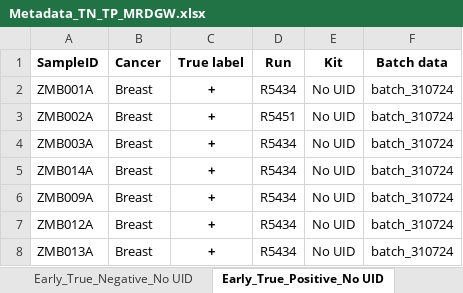
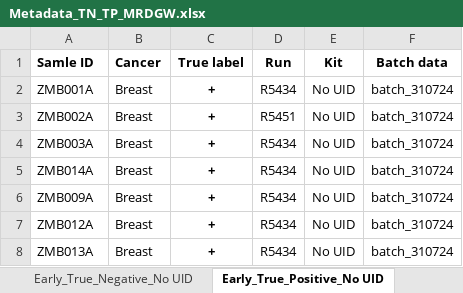
Before and after one commit to hieunguyen4193/gs-mrd, an Excel workbook: Metadata_TN_TP_MRDGW.xlsx, sheet Early_True_Positive_No UID, drawn as a sheet; only a part is shown; values as stored, in another font and other column widths than the file's, no borders; charts and pictures and conditional formats not drawn; the diff names each change by its address in the sheet, - before the commit and + after, or states it on an @@ line.

```diff
--- a/Metadata_TN_TP_MRDGW.xlsx (sheet Early_True_Positive_No UID)
+++ b/Metadata_TN_TP_MRDGW.xlsx (sheet Early_True_Positive_No UID)
-A1: SampleID
+A1: Samle ID
```
Also changed, not shown: charts or pictures, 26 other files.
